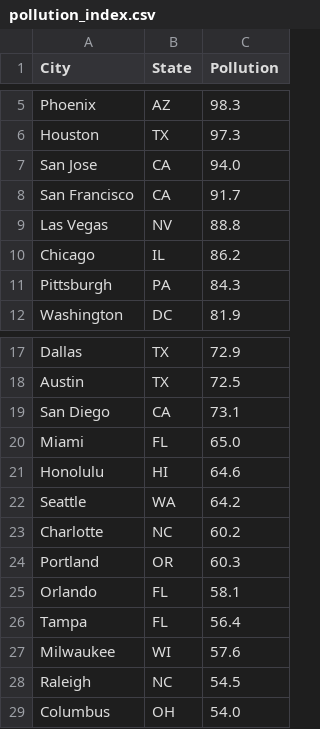
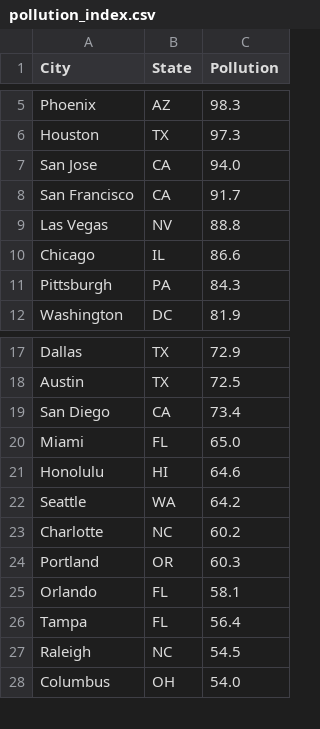
Before and after one commit to leeklee0427/CityPulse, a CSV file: data/clean/pollution_index.csv, drawn as a sheet; only a part is shown, gaps mark what is left out.

Commit message:
Updated data

```diff
--- a/data/clean/pollution_index.csv
+++ b/data/clean/pollution_index.csv
@@ -9,3 +9,3 @@ San Francisco,CA,91.7
 Las Vegas,NV,88.8
-Chicago,IL,86.2
+Chicago,IL,86.6
 Pittsburgh,PA,84.3
@@ -18,3 +18,3 @@ Dallas,TX,72.9
 Austin,TX,72.5
-San Diego,CA,73.1
+San Diego,CA,73.4
 Miami,FL,65.0
@@ -26,3 +26,2 @@ Orlando,FL,58.1
 Tampa,FL,56.4
-Milwaukee,WI,57.6
 Raleigh,NC,54.5
```
Also changed, not shown: data/clean/health_care_index.csv, data/clean/safety_index.csv, 7 other files.
